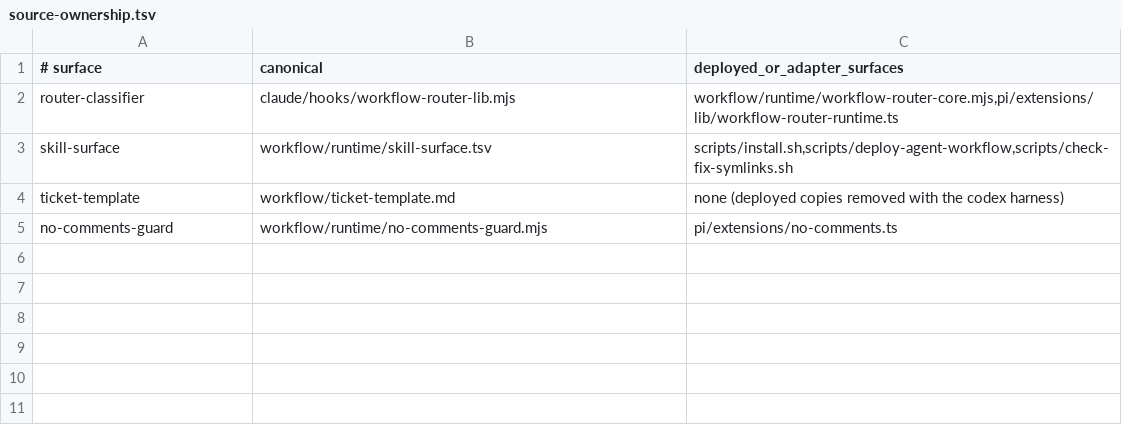
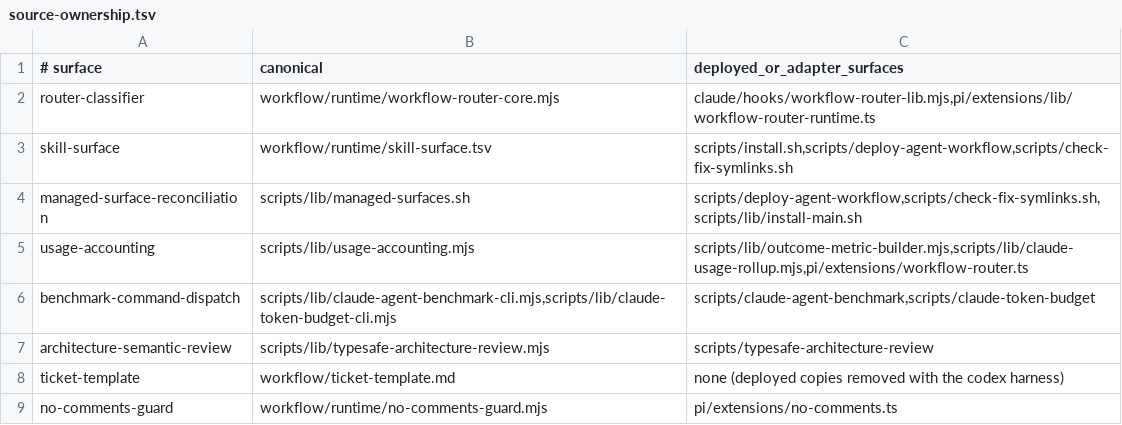
Before and after one commit to Tonours/etabli, a TSV file: workflow/runtime/source-ownership.tsv, drawn as a sheet.

Commit message:
refactor(workflow): deepen agent infrastructure

```diff
--- a/workflow/runtime/source-ownership.tsv
+++ b/workflow/runtime/source-ownership.tsv
@@ -1,4 +1,8 @@
 # surface	canonical	deployed_or_adapter_surfaces
-router-classifier	claude/hooks/workflow-router-lib.mjs	workflow/runtime/workflow-router-core.mjs,pi/extensions/lib/workflow-router-runtime.ts
+router-classifier	workflow/runtime/workflow-router-core.mjs	claude/hooks/workflow-router-lib.mjs,pi/extensions/lib/workflow-router-runtime.ts
 skill-surface	workflow/runtime/skill-surface.tsv	scripts/install.sh,scripts/deploy-agent-workflow,scripts/check-fix-symlinks.sh
+managed-surface-reconciliation	scripts/lib/managed-surfaces.sh	scripts/deploy-agent-workflow,scripts/check-fix-symlinks.sh,scripts/lib/install-main.sh
+usage-accounting	scripts/lib/usage-accounting.mjs	scripts/lib/outcome-metric-builder.mjs,scripts/lib/claude-usage-rollup.mjs,pi/extensions/workflow-router.ts
+benchmark-command-dispatch	scripts/lib/claude-agent-benchmark-cli.mjs,scripts/lib/claude-token-budget-cli.mjs	scripts/claude-agent-benchmark,scripts/claude-token-budget
+architecture-semantic-review	scripts/lib/typesafe-architecture-review.mjs	scripts/typesafe-architecture-review
 ticket-template	workflow/ticket-template.md	none (deployed copies removed with the codex harness)
```
Also changed, not shown: 39 other files.
